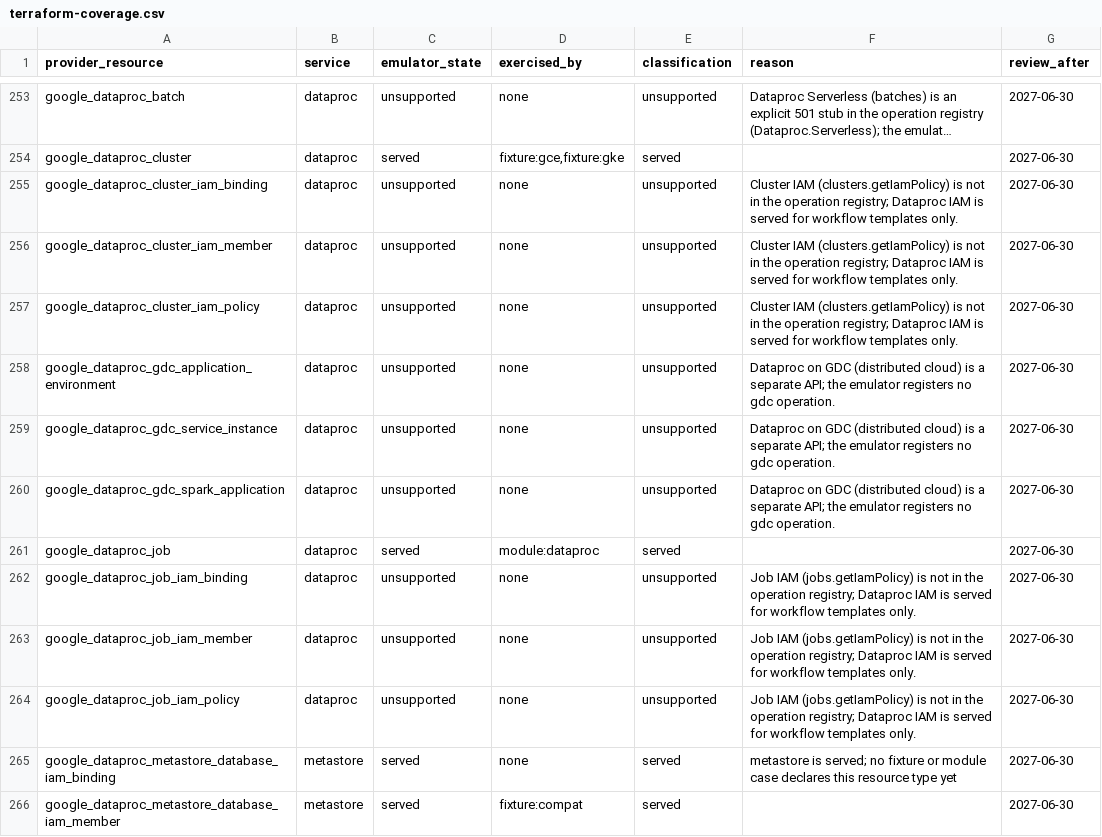
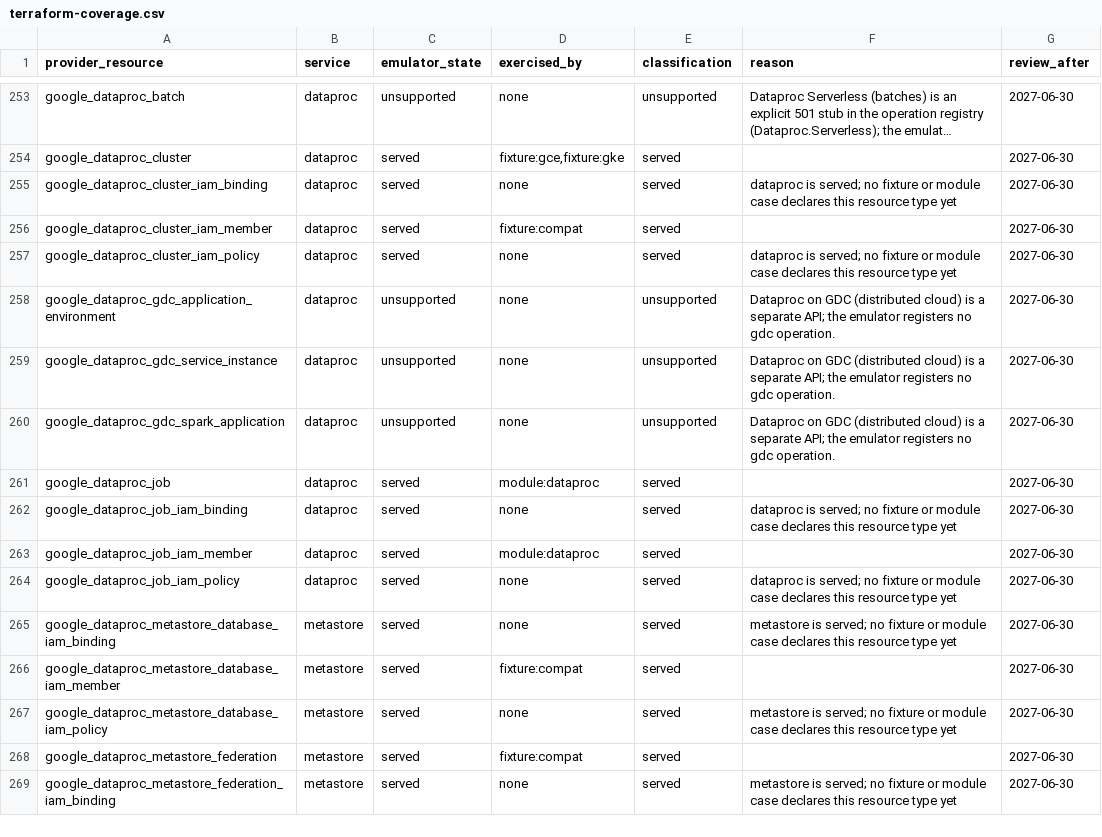
Before and after one commit to jaisrajms/jaiscloud, a CSV file: docs/fidelity/terraform-coverage.csv, drawn as a sheet; only a part is shown, gaps mark what is left out; the shorter side is filled out with more unchanged rows; long unchanged cells end in …; the diff names each change by its address in the sheet, - before the commit and + after, or states it on an @@ line.

Commit message:
fix(gcp/dataproc): cluster and job resource IAM over the policy plane (TF1-2)
`clusters.getIamPolicy`/`setIamPolicy`/`testIamPermissions` and
`jobs.getIamPolicy`/`setIamPolicy`/`testIamPermissions` are published in the
Dataproc v1 Discovery document but had no registered route (only the workflow
template trio was served), so the provider's `google_dataproc_cluster_iam_*`
and `google_dataproc_job_iam_*` resources failed with 404
`unsupported operation`.

- core: generalise the IAM plane to the three regional collections. The parsed
  name carries its collection, each collection keeps its own ResourceStore type
  so a cluster and a job with the same id cannot share a policy, and the
  existence check reads the store directly so an IAM read never advances the
  lazy cluster/job state machine. The policy is purged when the cluster, job or
  workflow template is deleted, matching real GCP's resource-lifetime binding.
- REST: route the six custom verbs, build the canonical iamName for clusters and
  jobs, and share one handler per verb across the collections. An unknown
  custom verb on a cluster or job now stays a 404 instead of falling through to
  the DELETE/PATCH handler for the same path.
- gRPC: the mixin's Owns() claims cluster and job names as well, so both
  transports serve the same resource set.
- coverage inventory: reclassify `google_dataproc_{cluster,job}_iam_*` as served
  and exercise them (fixture cluster IAM member, module-case job IAM member).
- conformance: six scenarios (get/set/test on both collections, plus the
  stale-etag 409 and the absent-resource 404), evidence and the regenerated
  transcript; the fidelity cells derive `ga`.
- tests: core round-trip/OCC/separation/missing/purge/state tests, codec and
  provider tests, gRPC mixin tests, and a real-client sdk-dataproc IAM case.

Out of scope (recorded as TF1-2-1/TF1-2-2): operations IAM (ephemeral records,
no provider resource type) and the locations-scoped IAM variants.

```diff
--- a/docs/fidelity/terraform-coverage.csv
+++ b/docs/fidelity/terraform-coverage.csv
-C255:C257 (emulator_state): unsupported
+C255:C257 (emulator_state): served
-E255:E257 (classification): unsupported
+E255:E257 (classification): served
-F255 (reason): Cluster IAM (clusters.getIamPolicy) is not in the operation registry; Dataproc IAM is served for workflow templates only.
+F255 (reason): dataproc is served; no fixture or module case declares this resource type yet
-D256 (exercised_by): none
+D256 (exercised_by): fixture:compat
-F256 (reason): Cluster IAM (clusters.getIamPolicy) is not in the operation registry; Dataproc IAM is served for workflow templates only.
+F256 (reason): (empty)
-F257 (reason): Cluster IAM (clusters.getIamPolicy) is not in the operation registry; Dataproc IAM is served for workflow templates only.
+F257 (reason): dataproc is served; no fixture or module case declares this resource type yet
-C262:C264 (emulator_state): unsupported
+C262:C264 (emulator_state): served
-E262:E264 (classification): unsupported
+E262:E264 (classification): served
-F262 (reason): Job IAM (jobs.getIamPolicy) is not in the operation registry; Dataproc IAM is served for workflow templates only.
+F262 (reason): dataproc is served; no fixture or module case declares this resource type yet
-D263 (exercised_by): none
+D263 (exercised_by): module:dataproc
-F263 (reason): Job IAM (jobs.getIamPolicy) is not in the operation registry; Dataproc IAM is served for workflow templates only.
+F263 (reason): (empty)
-F264 (reason): Job IAM (jobs.getIamPolicy) is not in the operation registry; Dataproc IAM is served for workflow templates only.
+F264 (reason): dataproc is served; no fixture or module case declares this resource type yet
```
Also changed, not shown: docs/fidelity/fidelity-matrix.csv, 24 other files.
